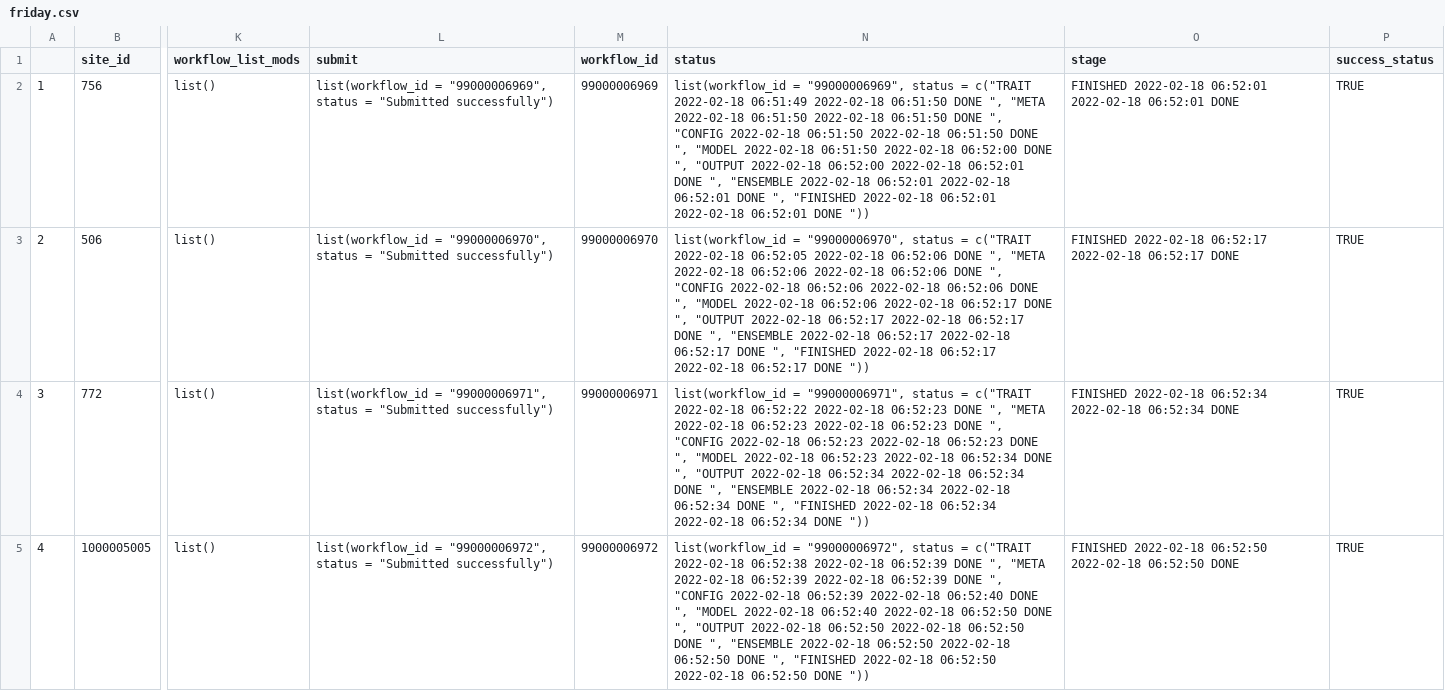
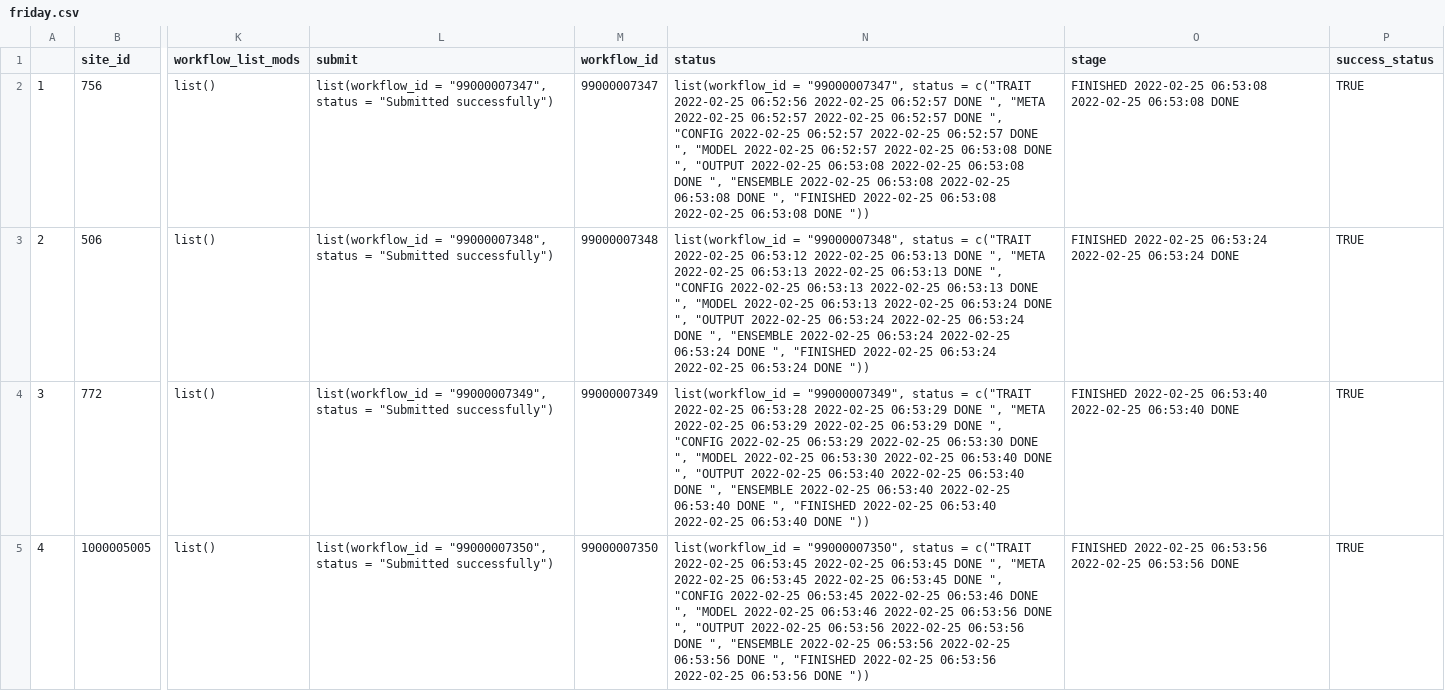
Before and after one commit to cryolune/pecan-status-board, a CSV file: data/friday.csv, drawn as a sheet; only a part is shown, gaps mark what is left out; the diff covers the shown part only; the diff names each change by its address in the sheet, - before the commit and + after, or states it on an @@ line.

Commit message:
Update Result

```diff
--- a/data/friday.csv
+++ b/data/friday.csv
-L2 (submit): list(workflow_id = "99000006969", status =…
+L2 (submit): list(workflow_id = "99000007347", status =…
-M2 (workflow_id): 99000006969
+M2 (workflow_id): 99000007347
-N2 (status): list(workflow_id = "99000006969", status = c("TRAIT 2022-02-18 06:51:49 2022-02-18 06:51:50 DONE ", "META 2022-02-18 06:51:50 2022-02-18 06:51:50 DONE ", "CONFIG 2022-02-18 06:51:50 2022-02-18 06:51:50 DONE ", "MODEL 2022-02-18 06:51:50 2022-02-18 06:52:00 DONE ", "OUTPUT 2022-02-18 06:52:00 2022-02-18 06:52:01 DONE ", "ENSEMBLE 2022-02-18 06:52:01 2022-02-18 06:52:01 DONE ", "FINISHED 2022-02-18 06:52:01 2022-02-18 06:52:01 DONE "))
+N2 (status): list(workflow_id = "99000007347", status = c("TRAIT 2022-02-25 06:52:56 2022-02-25 06:52:57 DONE ", "META 2022-02-25 06:52:57 2022-02-25 06:52:57 DONE ", "CONFIG 2022-02-25 06:52:57 2022-02-25 06:52:57 DONE ", "MODEL 2022-02-25 06:52:57 2022-02-25 06:53:08 DONE ", "OUTPUT 2022-02-25 06:53:08 2022-02-25 06:53:08 DONE ", "ENSEMBLE 2022-02-25 06:53:08 2022-02-25 06:53:08 DONE ", "FINISHED 2022-02-25 06:53:08 2022-02-25 06:53:08 DONE "))
-O2 (stage): FINISHED 2022-02-18 06:52:01 2022-02-18 06:52:01 DONE
+O2 (stage): FINISHED 2022-02-25 06:53:08 2022-02-25 06:53:08 DONE
-L3 (submit): list(workflow_id = "99000006970", status =…
+L3 (submit): list(workflow_id = "99000007348", status =…
-M3 (workflow_id): 99000006970
+M3 (workflow_id): 99000007348
-N3 (status): list(workflow_id = "99000006970", status = c("TRAIT 2022-02-18 06:52:05 2022-02-18 06:52:06 DONE ", "META 2022-02-18 06:52:06 2022-02-18 06:52:06 DONE ", "CONFIG 2022-02-18 06:52:06 2022-02-18 06:52:06 DONE ", "MODEL 2022-02-18 06:52:06 2022-02-18 06:52:17 DONE ", "OUTPUT 2022-02-18 06:52:17 2022-02-18 06:52:17 DONE ", "ENSEMBLE 2022-02-18 06:52:17 2022-02-18 06:52:17 DONE ", "FINISHED 2022-02-18 06:52:17 2022-02-18 06:52:17 DONE "))
+N3 (status): list(workflow_id = "99000007348", status = c("TRAIT 2022-02-25 06:53:12 2022-02-25 06:53:13 DONE ", "META 2022-02-25 06:53:13 2022-02-25 06:53:13 DONE ", "CONFIG 2022-02-25 06:53:13 2022-02-25 06:53:13 DONE ", "MODEL 2022-02-25 06:53:13 2022-02-25 06:53:24 DONE ", "OUTPUT 2022-02-25 06:53:24 2022-02-25 06:53:24 DONE ", "ENSEMBLE 2022-02-25 06:53:24 2022-02-25 06:53:24 DONE ", "FINISHED 2022-02-25 06:53:24 2022-02-25 06:53:24 DONE "))
-O3 (stage): FINISHED 2022-02-18 06:52:17 2022-02-18 06:52:17 DONE
+O3 (stage): FINISHED 2022-02-25 06:53:24 2022-02-25 06:53:24 DONE
-L4 (submit): list(workflow_id = "99000006971", status =…
+L4 (submit): list(workflow_id = "99000007349", status =…
-M4 (workflow_id): 99000006971
+M4 (workflow_id): 99000007349
-N4 (status): list(workflow_id = "99000006971", status = c("TRAIT 2022-02-18 06:52:22 2022-02-18 06:52:23 DONE ", "META 2022-02-18 06:52:23 2022-02-18 06:52:23 DONE ", "CONFIG 2022-02-18 06:52:23 2022-02-18 06:52:23 DONE ", "MODEL 2022-02-18 06:52:23 2022-02-18 06:52:34 DONE ", "OUTPUT 2022-02-18 06:52:34 2022-02-18 06:52:34 DONE ", "ENSEMBLE 2022-02-18 06:52:34 2022-02-18 06:52:34 DONE ", "FINISHED 2022-02-18 06:52:34 2022-02-18 06:52:34 DONE "))
+N4 (status): list(workflow_id = "99000007349", status = c("TRAIT 2022-02-25 06:53:28 2022-02-25 06:53:29 DONE ", "META 2022-02-25 06:53:29 2022-02-25 06:53:29 DONE ", "CONFIG 2022-02-25 06:53:29 2022-02-25 06:53:30 DONE ", "MODEL 2022-02-25 06:53:30 2022-02-25 06:53:40 DONE ", "OUTPUT 2022-02-25 06:53:40 2022-02-25 06:53:40 DONE ", "ENSEMBLE 2022-02-25 06:53:40 2022-02-25 06:53:40 DONE ", "FINISHED 2022-02-25 06:53:40 2022-02-25 06:53:40 DONE "))
-O4 (stage): FINISHED 2022-02-18 06:52:34 2022-02-18 06:52:34 DONE
+O4 (stage): FINISHED 2022-02-25 06:53:40 2022-02-25 06:53:40 DONE
-L5 (submit): list(workflow_id = "99000006972", status =…
+L5 (submit): list(workflow_id = "99000007350", status =…
-M5 (workflow_id): 99000006972
+M5 (workflow_id): 99000007350
-N5 (status): list(workflow_id = "99000006972", status = c("TRAIT 2022-02-18 06:52:38 2022-02-18 06:52:39 DONE ", "META 2022-02-18 06:52:39 2022-02-18 06:52:39 DONE ", "CONFIG 2022-02-18 06:52:39 2022-02-18 06:52:40 DONE ", "MODEL 2022-02-18 06:52:40 2022-02-18 06:52:50 DONE ", "OUTPUT 2022-02-18 06:52:50 2022-02-18 06:52:50 DONE ", "ENSEMBLE 2022-02-18 06:52:50 2022-02-18 06:52:50 DONE ", "FINISHED 2022-02-18 06:52:50 2022-02-18 06:52:50 DONE "))
+N5 (status): list(workflow_id = "99000007350", status = c("TRAIT 2022-02-25 06:53:45 2022-02-25 06:53:45 DONE ", "META 2022-02-25 06:53:45 2022-02-25 06:53:45 DONE ", "CONFIG 2022-02-25 06:53:45 2022-02-25 06:53:46 DONE ", "MODEL 2022-02-25 06:53:46 2022-02-25 06:53:56 DONE ", "OUTPUT 2022-02-25 06:53:56 2022-02-25 06:53:56 DONE ", "ENSEMBLE 2022-02-25 06:53:56 2022-02-25 06:53:56 DONE ", "FINISHED 2022-02-25 06:53:56 2022-02-25 06:53:56 DONE "))
-O5 (stage): FINISHED 2022-02-18 06:52:50 2022-02-18 06:52:50 DONE
+O5 (stage): FINISHED 2022-02-25 06:53:56 2022-02-25 06:53:56 DONE
```
Also changed, not shown: 92 edited cells elsewhere in this file.
